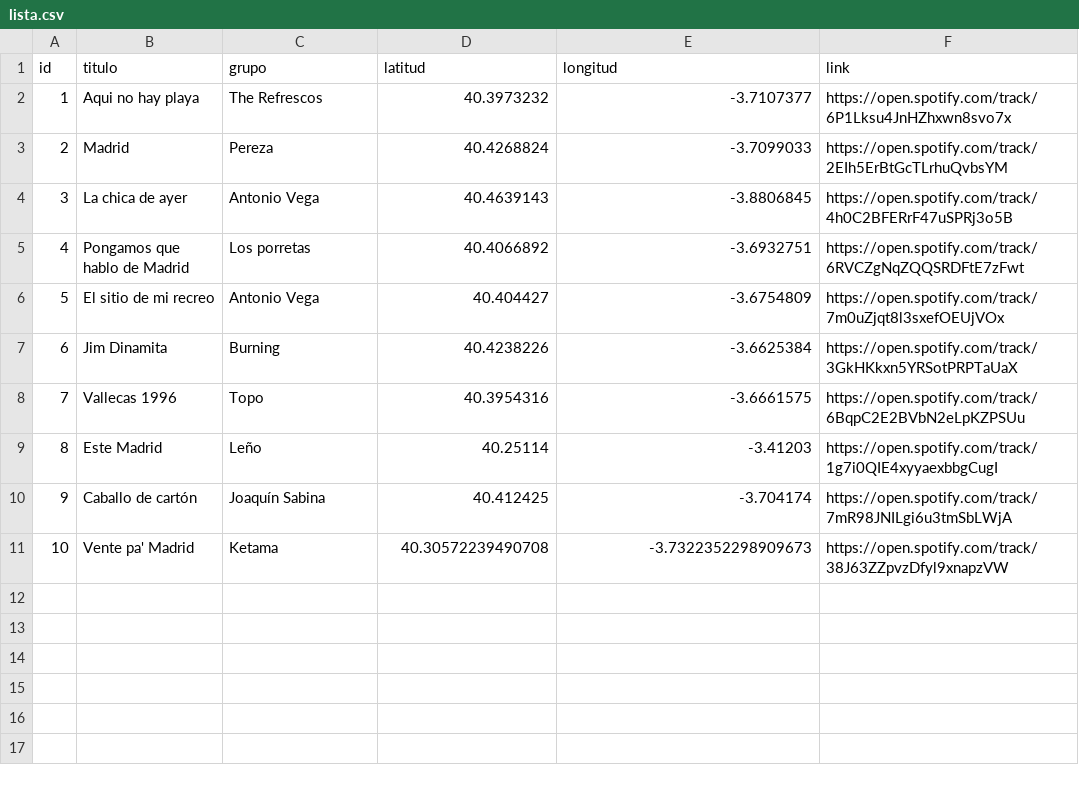
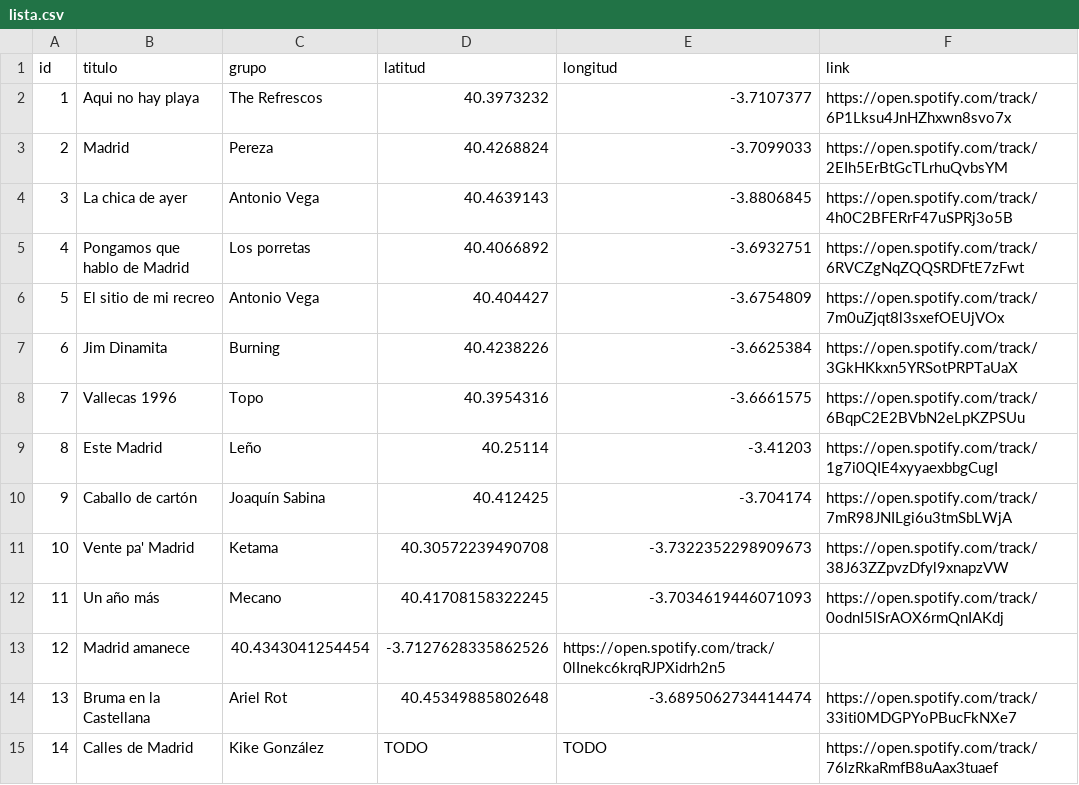
Before and after one commit to jagedn/madriz-geocanciones, a CSV file: lista.csv, drawn as a sheet.

Commit message:
Upload changes.

```diff
--- a/lista.csv
+++ b/lista.csv
@@ -11 +11,5 @@ id;titulo;grupo;latitud;longitud;link
 10;Vente pa' Madrid;Ketama;40.30572239490708; -3.7322352298909673;https://open.spotify.com/track/38J63ZZpvzDfyl9xnapzVW
+11;Un año más;Mecano;40.41708158322245;-3.7034619446071093;https://open.spotify.com/track/0odnI5lSrAOX6rmQnIAKdj
+12;Madrid amanece;40.4343041254454;-3.7127628335862526;https://open.spotify.com/track/0lInekc6krqRJPXidrh2n5
+13;Bruma en la Castellana;Ariel Rot;40.45349885802648;-3.6895062734414474;https://open.spotify.com/track/33iti0MDGPYoPBucFkNXe7
+14;Calles de Madrid;Kike González;TODO;TODO;https://open.spotify.com/track/76lzRkaRmfB8uAax3tuaef
```
